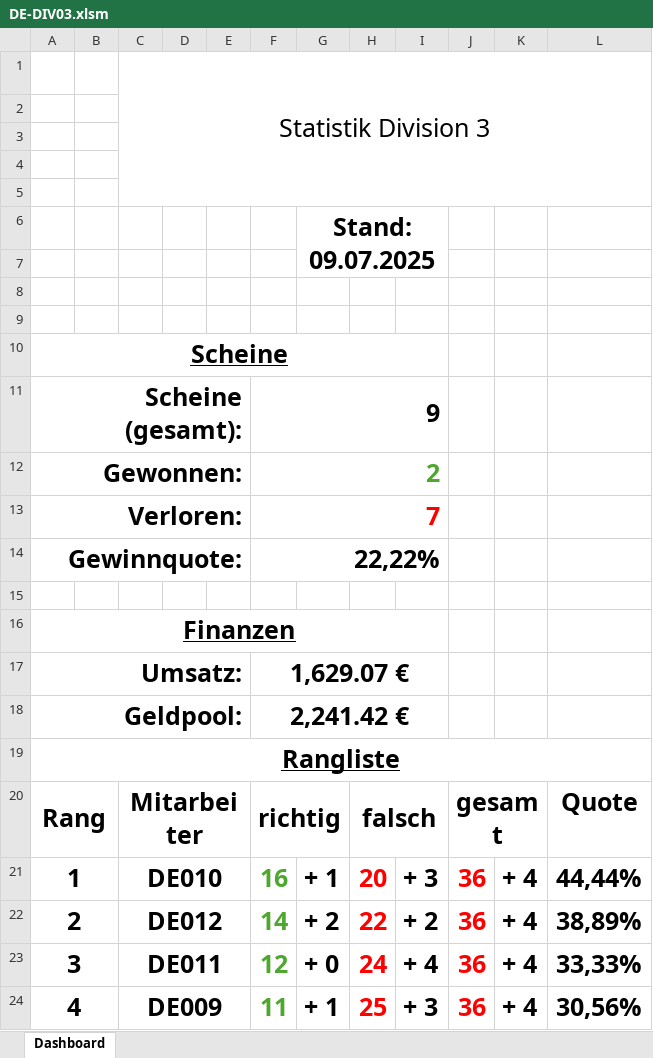
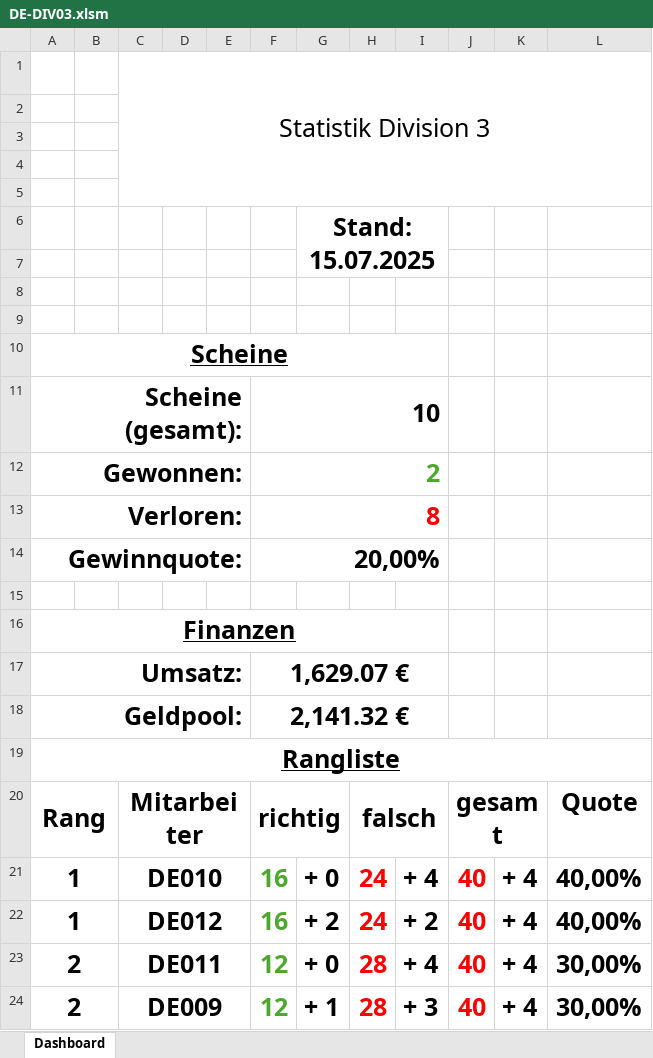
Before and after one commit to GreenRocketOfficial/green.rocket.com, an Excel workbook: DE-DIV03.xlsm, sheet Dashboard, drawn as a sheet; values as stored, in another font and other column widths than the file's, no borders; charts and pictures not drawn; removed rows and columns are numbered as before the commit, all else as after; the diff names each change by its address in the sheet, - before the commit and + after, or states it on an @@ line.

```diff
--- a/DE-DIV03.xlsm (sheet Dashboard)
+++ b/DE-DIV03.xlsm (sheet Dashboard)
-G6: Stand: 09.07.2025
+G6: Stand: 15.07.2025
-F11: 9
+F11: 10
-F13: 7
+F13: 8
-F14: 22,22%
+F14: 20,00%
-F18: 2,241.42 €
+F18: 2,141.32 €
-G21: + 1
+G21: + 0
-H21: 20
+H21: 24
-I21: + 3
+I21: + 4
-J21: 36
+J21: 40
-L21: 44,44%
+L21: 40,00%
-row 22: 2 |  | DE012 |  |  | 14 | + 2 | 22 | + 2 | 36 | + 4 | 38,89%
+row 22: 1 |  | DE012 |  |  | 16 | + 2 | 24 | + 2 | 40 | + 4 | 40,00%
-A23: 3
+A23: 2
-H23: 24
+H23: 28
-J23: 36
+J23: 40
-L23: 33,33%
+L23: 30,00%
-row 24: 4 |  | DE009 |  |  | 11 | + 1 | 25 | + 3 | 36 | + 4 | 30,56%
+row 24: 2 |  | DE009 |  |  | 12 | + 1 | 28 | + 3 | 40 | + 4 | 30,00%
```
Also changed, not shown: DE001.xlsm, DE003.xlsm, 11 other files.
